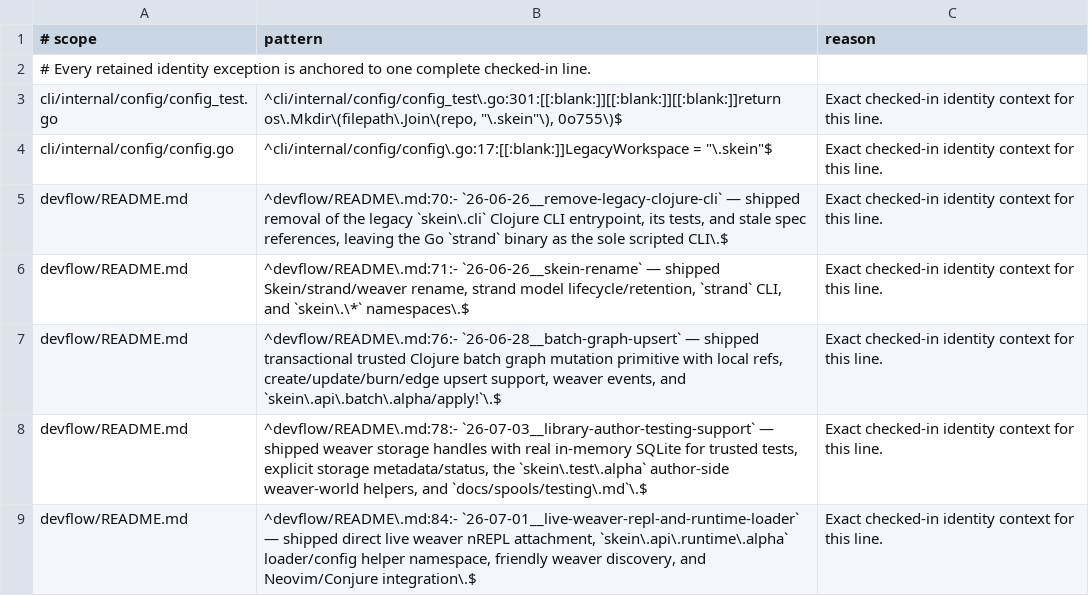
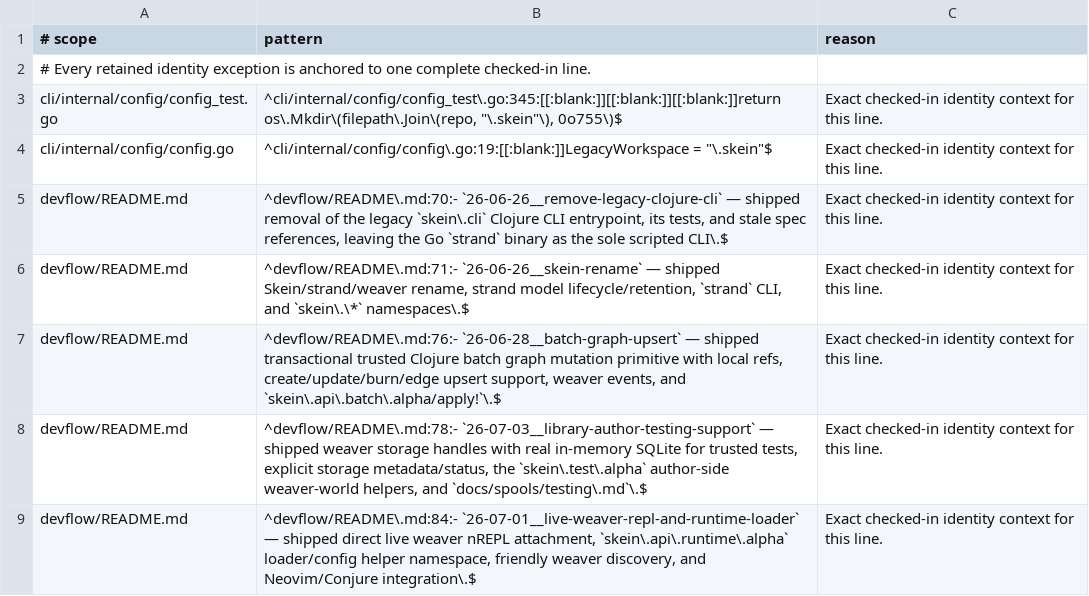
Before and after one commit to codethread/millstrand, a TSV file: scripts/quality/millstrand-identity-allowlist.tsv, drawn as a sheet; only a part is shown.

Commit message:
feat: remember opted-in weavers across restarts
Add shared autoStart config and running-mill init --auto-start. Persist remembered workspaces in Mill state, restore with four concurrent starts, prune disabled entries, and continue after logged failures. Ignore unknown config keys with startup warnings while retaining known-value validation. Include queue, shutdown, init and toggle regressions, documentation, and this workspace opt-in. Verified full pre/post-review quality gates and real disposable JVM restart transitions.

```diff
--- a/scripts/quality/millstrand-identity-allowlist.tsv
+++ b/scripts/quality/millstrand-identity-allowlist.tsv
@@ -2,4 +2,4 @@
 # Every retained identity exception is anchored to one complete checked-in line.
-cli/internal/config/config_test.go	^cli/internal/config/config_test\.go:301:[[:blank:]][[:blank:]][[:blank:]]return os\.Mkdir\(filepath\.Join\(repo, "\.skein"\), 0o755\)$	Exact checked-in identity context for this line.
-cli/internal/config/config.go	^cli/internal/config/config\.go:17:[[:blank:]]LegacyWorkspace     = "\.skein"$	Exact checked-in identity context for this line.
+cli/internal/config/config_test.go	^cli/internal/config/config_test\.go:345:[[:blank:]][[:blank:]][[:blank:]]return os\.Mkdir\(filepath\.Join\(repo, "\.skein"\), 0o755\)$	Exact checked-in identity context for this line.
+cli/internal/config/config.go	^cli/internal/config/config\.go:19:[[:blank:]]LegacyWorkspace     = "\.skein"$	Exact checked-in identity context for this line.
 devflow/README.md	^devflow/README\.md:70:- `26-06-26__remove-legacy-clojure-cli` — shipped removal of the legacy `skein\.cli` Clojure CLI entrypoint, its tests, and stale spec references, leaving the Go `strand` binary as the sole scripted CLI\.$	Exact checked-in identity context for this line.
```
Also changed, not shown: 22 other files.
